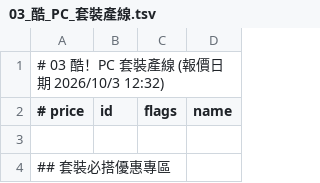
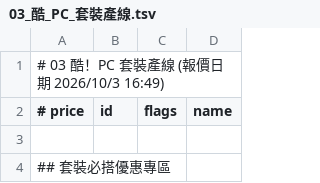
Before and after one commit to jakeuj/architect-pc-builder, a TSV file: data/by_category/03_酷_PC_套裝產線.tsv, drawn as a sheet; only a part is shown.

```diff
--- a/data/by_category/03_酷_PC_套裝產線.tsv
+++ b/data/by_category/03_酷_PC_套裝產線.tsv
@@ -1,2 +1,2 @@
-# 03 酷！PC 套裝產線  (報價日期 2026/10/3 12:32)
+# 03 酷！PC 套裝產線  (報價日期 2026/10/3 16:49)
 # price	id	flags	name
```
Also changed, not shown: data/by_category/01_品牌小主機_AIO_VR虛擬.tsv, data/by_category/02_筆電_平板_穿戴配件.tsv, 31 other files.
